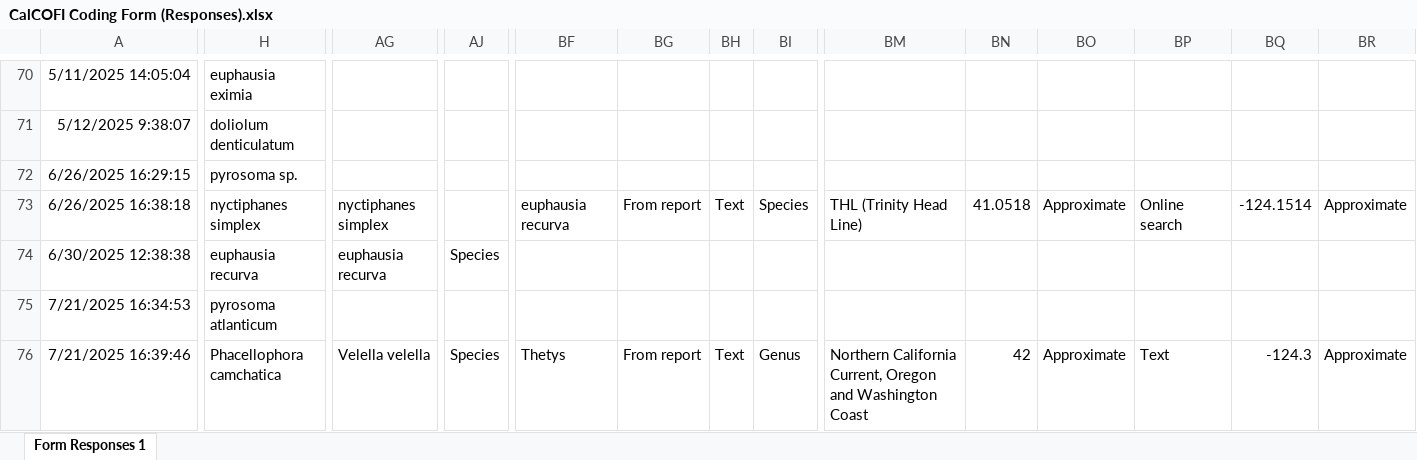
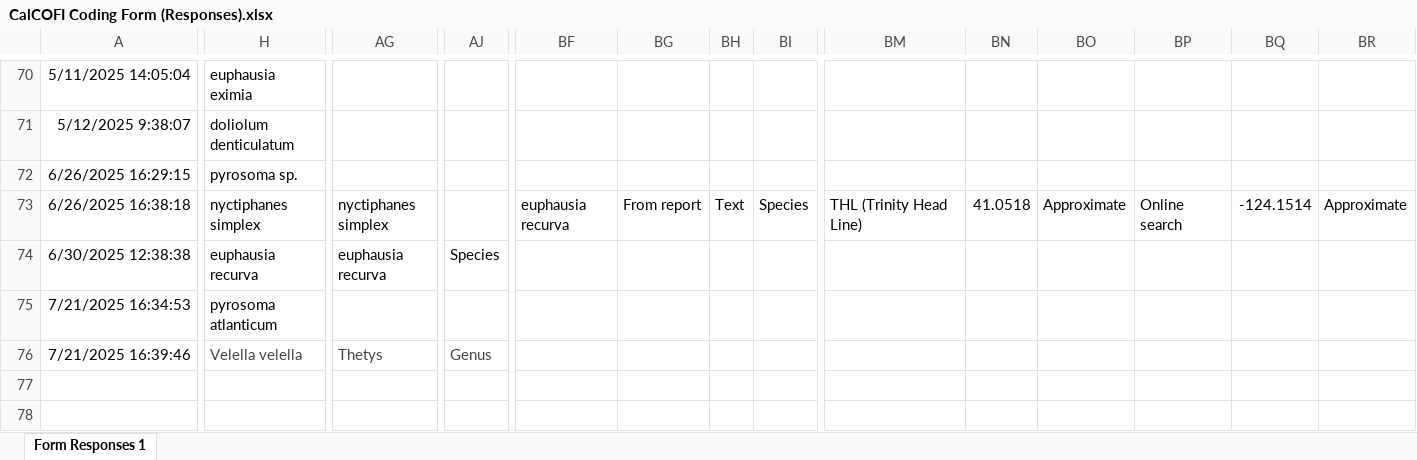
Before and after one commit to jordanasevigny/ca-invert-shifts, an Excel workbook: data/CalCOFI Coding Form (Responses).xlsx, sheet Form Responses 1, drawn as a sheet; only a part is shown, gaps mark what is left out; values as stored, in another font and other column widths than the file's, no borders; charts and pictures and table styles not drawn; the diff covers the shown part only; the diff names each change by its address in the sheet, - before the commit and + after, or states it on an @@ line.

```diff
--- a/data/CalCOFI Coding Form (Responses).xlsx (sheet Form Responses 1)
+++ b/data/CalCOFI Coding Form (Responses).xlsx (sheet Form Responses 1)
-H76: Phacellophora camchatica
+H76: Velella velella
-H76 text colour: black
+H76 text colour: #434343
-AG76: Velella velella
+AG76: Thetys
-AG76:AJ76 text colour: black
+AG76:AJ76 text colour: #434343
-AJ76: Species
+AJ76: Genus
-BF76: Thetys
+BF76: (empty)
-BG76: From report
+BG76: (empty)
-BH76: Text
+BH76: (empty)
-BI76: Genus
+BI76: (empty)
-BM76: Northern California Current, Oregon and Washington Coast
+BM76: (empty)
-BN76: 42
+BN76: (empty)
-BO76: Approximate
+BO76: (empty)
-BP76: Text
+BP76: (empty)
-BQ76: -124.3
+BQ76: (empty)
-BR76: Approximate
+BR76: (empty)
```
Also changed, not shown: 5 edited cells and cell formats elsewhere in this sheet, data/historical-distributions.xlsx.
